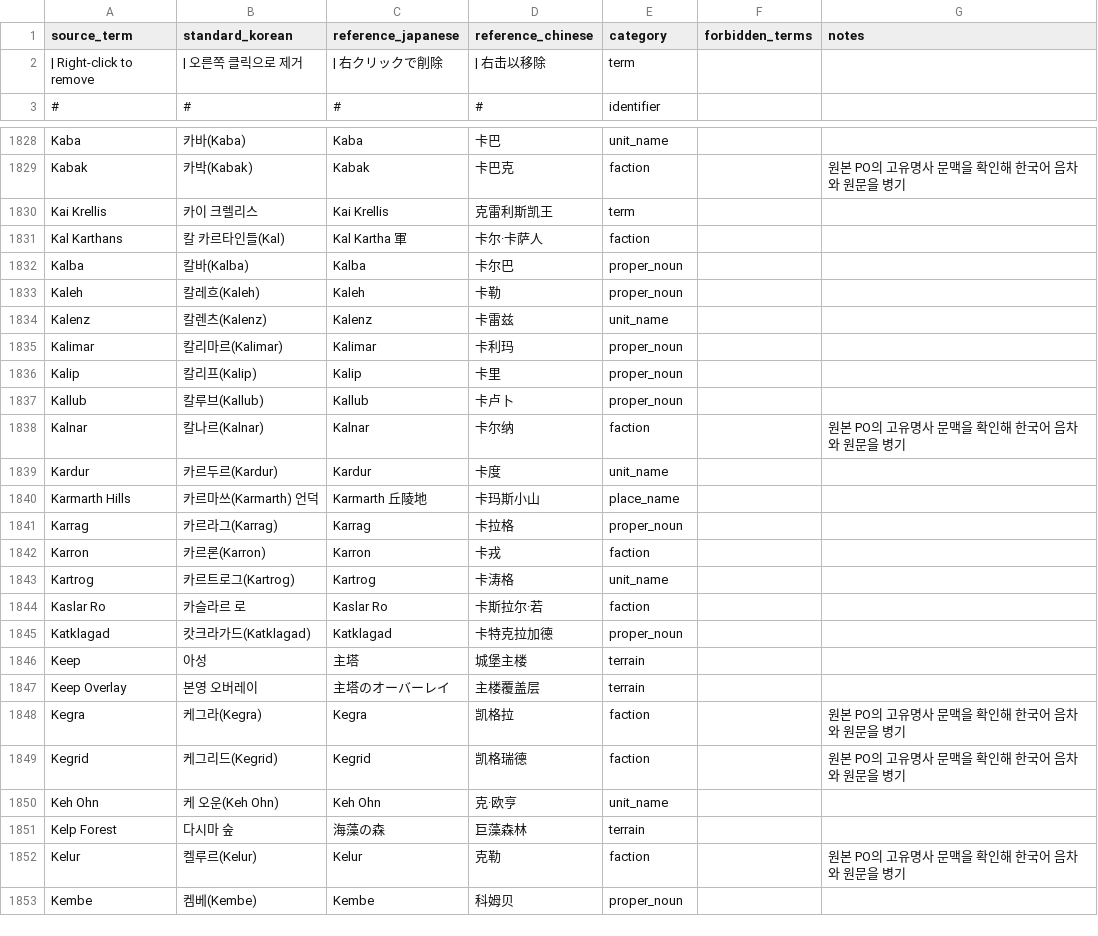
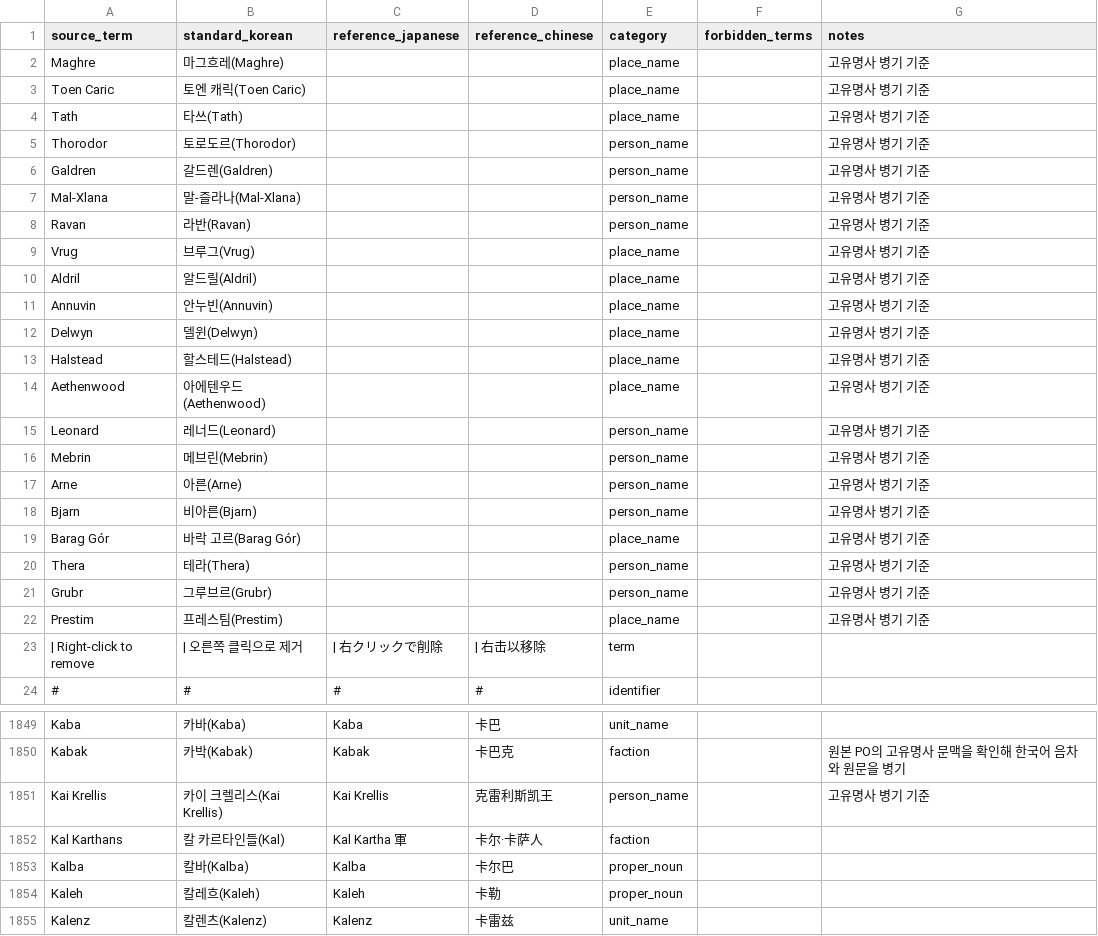
Before and after one commit to dongmasu/wesnoth-ko-translate, a TSV file: work/1.18.x/glossary.tsv, drawn as a sheet; only a part is shown, gaps mark what is left out; the shorter side is filled out with more unchanged rows; the diff covers the shown part only.

Commit message:
Audit and pair embedded proper names

```diff
--- a/work/1.18.x/glossary.tsv
+++ b/work/1.18.x/glossary.tsv
@@ -1,2 +1,23 @@
 source_term	standard_korean	reference_japanese	reference_chinese	category	forbidden_terms	notes
+Maghre	마그흐레(Maghre)			place_name		고유명사 병기 기준
+Toen Caric	토엔 캐릭(Toen Caric)			place_name		고유명사 병기 기준
+Tath	타쓰(Tath)			place_name		고유명사 병기 기준
+Thorodor	토로도르(Thorodor)			person_name		고유명사 병기 기준
+Galdren	갈드렌(Galdren)			person_name		고유명사 병기 기준
+Mal-Xlana	말-즐라나(Mal-Xlana)			person_name		고유명사 병기 기준
+Ravan	라반(Ravan)			person_name		고유명사 병기 기준
+Vrug	브루그(Vrug)			place_name		고유명사 병기 기준
+Aldril	알드릴(Aldril)			place_name		고유명사 병기 기준
+Annuvin	안누빈(Annuvin)			place_name		고유명사 병기 기준
+Delwyn	델윈(Delwyn)			place_name		고유명사 병기 기준
+Halstead	할스테드(Halstead)			place_name		고유명사 병기 기준
+Aethenwood	아에텐우드(Aethenwood)			place_name		고유명사 병기 기준
+Leonard	레너드(Leonard)			person_name		고유명사 병기 기준
+Mebrin	메브린(Mebrin)			person_name		고유명사 병기 기준
+Arne	아른(Arne)			person_name		고유명사 병기 기준
+Bjarn	비아른(Bjarn)			person_name		고유명사 병기 기준
+Barag Gór	바락 고르(Barag Gór)			place_name		고유명사 병기 기준
+Thera	테라(Thera)			person_name		고유명사 병기 기준
+Grubr	그루브르(Grubr)			person_name		고유명사 병기 기준
+Prestim	프레스팀(Prestim)			place_name		고유명사 병기 기준
  | Right-click to remove	 | 오른쪽 클릭으로 제거	 | 右クリックで削除	 | 右击以移除	term		
@@ -1829,3 +1850,3 @@ Kaba	카바(Kaba)	Kaba	卡巴	unit_name
 Kabak	카박(Kabak)	Kabak	卡巴克	faction		원본 PO의 고유명사 문맥을 확인해 한국어 음차와 원문을 병기
-Kai Krellis	카이 크렐리스	Kai Krellis	克雷利斯凯王	term		
+Kai Krellis	카이 크렐리스(Kai Krellis)	Kai Krellis	克雷利斯凯王	person_name		고유명사 병기 기준
 Kal Karthans	칼 카르타인들(Kal)	Kal Kartha 軍	卡尔·卡萨人	faction		
```
Also changed, not shown: 4 edited cells elsewhere in this file, 17 other files.
